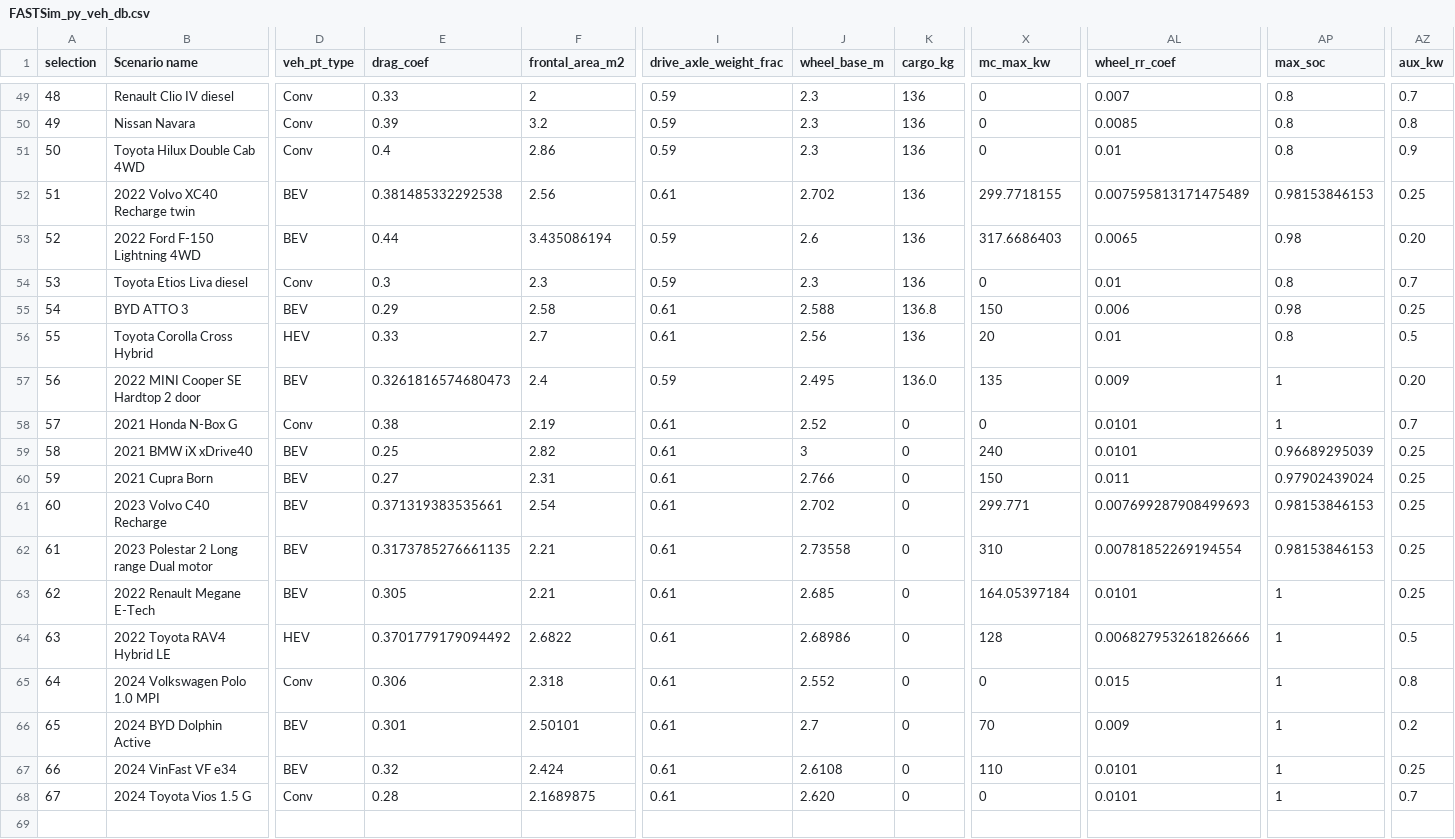
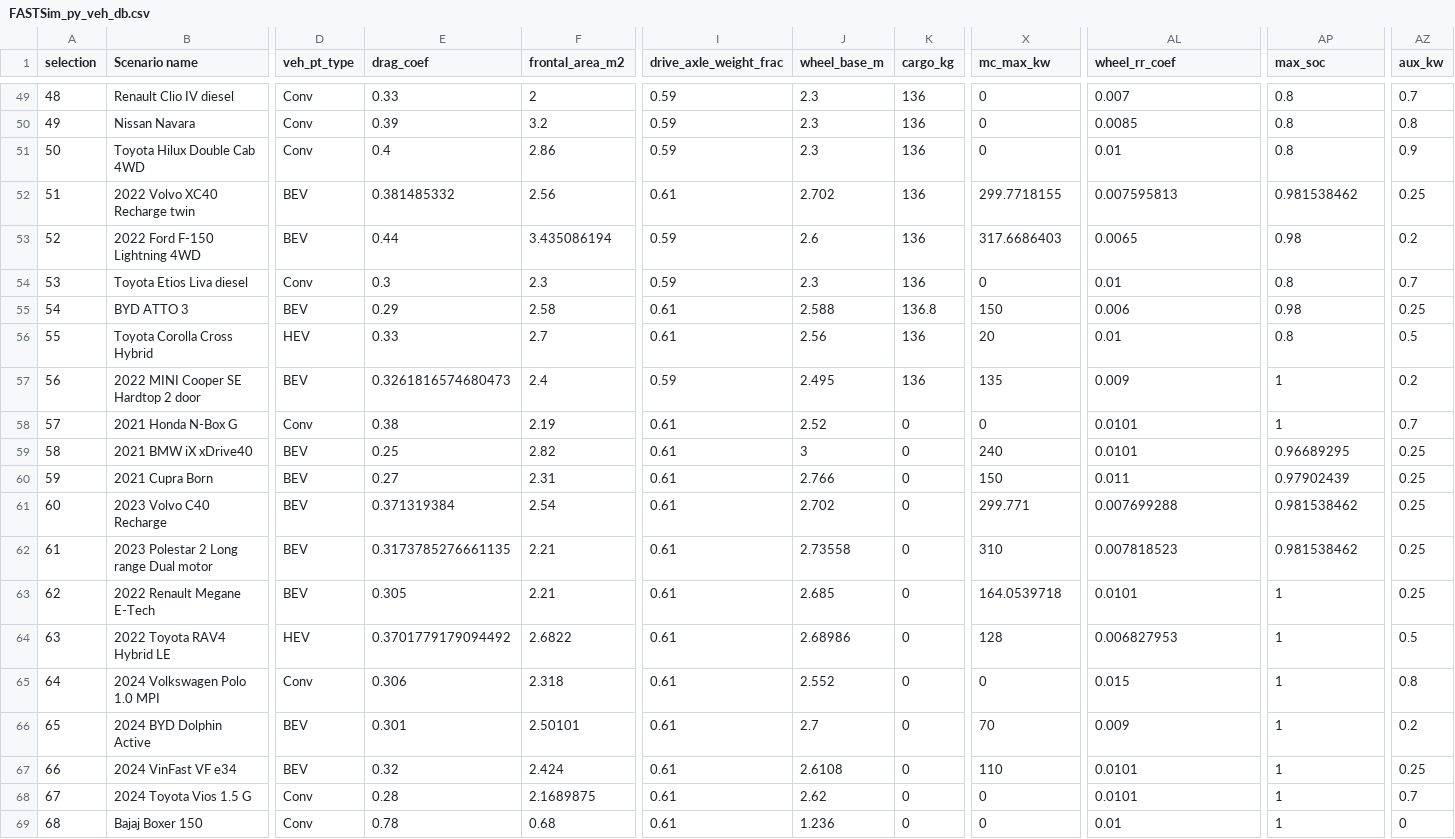
Before and after one commit to NREL/fastsim, a CSV file: python/fastsim/resources/FASTSim_py_veh_db.csv, drawn as a sheet; only a part is shown, gaps mark what is left out; rows hold the shown columns only; the diff names each change by its address in the sheet, - before the commit and + after, or states it on an @@ line.

Commit message:
added Bajaj Boxer to vehicle database

```diff
--- a/python/fastsim/resources/FASTSim_py_veh_db.csv
+++ b/python/fastsim/resources/FASTSim_py_veh_db.csv
-E52 (drag_coef): 0.381485332292538
+E52 (drag_coef): 0.381485332
-AL52 (wheel_rr_coef): 0.007595813171475489
+AL52 (wheel_rr_coef): 0.007595813
-AP52 (max_soc): 0.98153846153
+AP52 (max_soc): 0.981538462
-AZ53 (aux_kw): 0.20
+AZ53 (aux_kw): 0.2
-K57 (cargo_kg): 136.0
+K57 (cargo_kg): 136
-AZ57 (aux_kw): 0.20
+AZ57 (aux_kw): 0.2
-AP59 (max_soc): 0.96689295039
+AP59 (max_soc): 0.96689295
-AP60 (max_soc): 0.97902439024
+AP60 (max_soc): 0.97902439
-E61 (drag_coef): 0.371319383535661
+E61 (drag_coef): 0.371319384
-AL61 (wheel_rr_coef): 0.007699287908499693
+AL61 (wheel_rr_coef): 0.007699288
-AP61:AP62 (max_soc): 0.98153846153
+AP61:AP62 (max_soc): 0.981538462
-AL62 (wheel_rr_coef): 0.00781852269194554
+AL62 (wheel_rr_coef): 0.007818523
-X63 (mc_max_kw): 164.05397184
+X63 (mc_max_kw): 164.0539718
-AL64 (wheel_rr_coef): 0.006827953261826666
+AL64 (wheel_rr_coef): 0.006827953
-J68 (wheel_base_m): 2.620
+J68 (wheel_base_m): 2.62
+row 69: 68 | Bajaj Boxer 150 | Conv | 0.78 | 0.68 | 0.61 | 1.236 | 0 | 0 | 0.01 | 1 | 0
```
Also changed, not shown: 1 other file.
